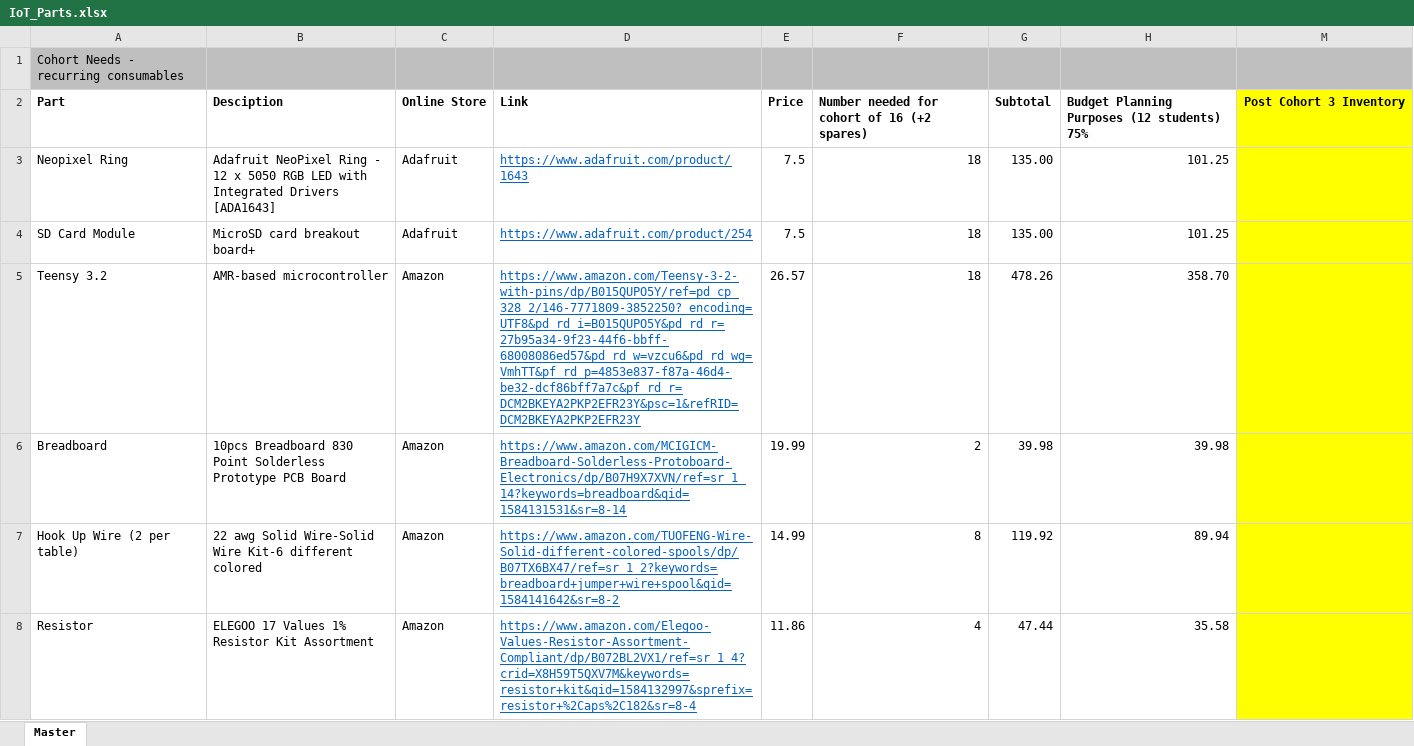
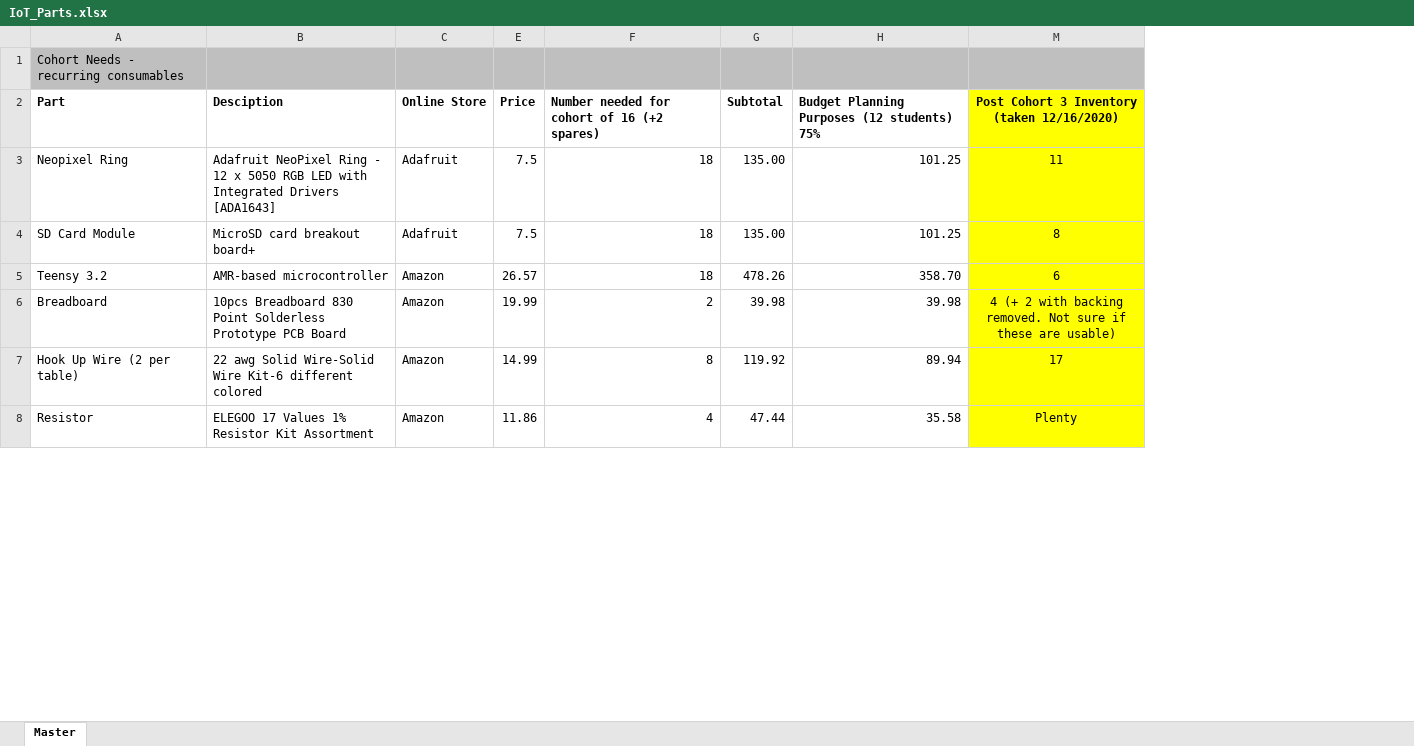
Before and after one commit to ddc-iot/class_slides, an Excel workbook: IoT_Parts.xlsx, sheet Master, drawn as a sheet; only a part is shown; values as stored, in another font and other column widths than the file's, no borders; removed rows and columns are numbered as before the commit, all else as after; the diff covers the shown part only; the diff names each change by its address in the sheet, - before the commit and + after, or states it on an @@ line.

Commit message:
Updated IoT 3 post cohort inventory

```diff
--- a/IoT_Parts.xlsx (sheet Master)
+++ b/IoT_Parts.xlsx (sheet Master)
@@ column D hidden, rows 2-8: Link | https://www.adafruit.com/product/1643 | https://www.adafruit.com/product/254 | https://www.amazon.com/Teensy-3-2-with-pins/dp/B015QUPO5Y/ref=pd_cp_328_2/146-7771809-3852250?_encoding=UTF8&pd_rd_i=B015QUPO5Y&pd_rd_r=27b95a34-9f23-44f6-bbff-68008086ed57&pd_rd_w=vzcu6&pd_rd_wg=VmhTT&pf_rd_p=4853e837-f87a-46d4-be32-dcf86bff7a7c&pf_rd_r=DCM2BKEYA2PKP2EFR23Y&psc=1&refRID=DCM2BKEYA2PKP2EFR23Y | https://www.amazon.com/MCIGICM-Breadboard-Solderless-Protoboard-Electronics/dp/B07H9X7XVN/ref=sr_1_14?keywords=breadboard&qid=1584131531&sr=8-14 | https://www.amazon.com/TUOFENG-Wire-Solid-different-colored-spools/dp/B07TX6BX47/ref=sr_1_2?keywords=breadboard+jumper+wire+spool&qid=1584141642&sr=8-2 | https://www.amazon.com/Elegoo-Values-Resistor-Assortment-Compliant/dp/B072BL2VX1/ref=sr_1_4?crid=X8H59T5QXV7M&keywords=resistor+kit&qid=1584132997&sprefix=resistor+%2Caps%2C182&sr=8-4 @@
-M2: Post Cohort 3 Inventory
+M2: Post Cohort 3 Inventory (taken 12/16/2020)
-M3: (empty)
+M3: 11
-M4: (empty)
+M4: 8
-M5: (empty)
+M5: 6
-M6: (empty)
+M6: 4 (+ 2 with backing removed. Not sure if these are usable)
-M7: (empty)
+M7: 17
-M8: (empty)
+M8: Plenty
```
Also changed, not shown: 3 added rows and 32 edited cells elsewhere in this sheet, formulas that keep their value.
